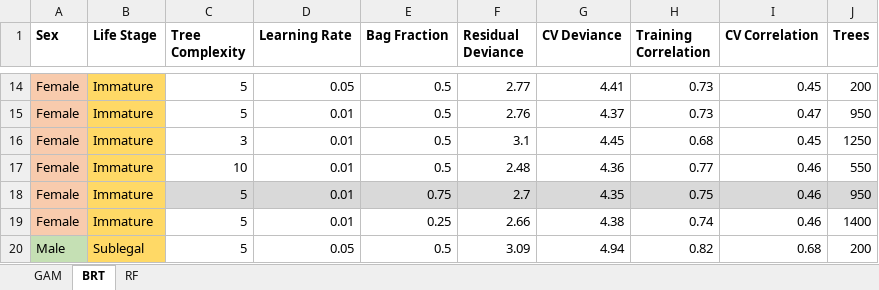
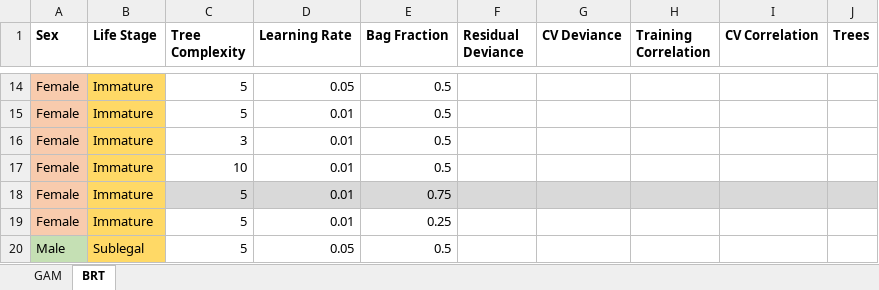
Before and after one commit to howardre/Snow_CrabSDM, an Excel workbook: results/model_results.xlsx, sheet BRT, drawn as a sheet; only a part is shown, gaps mark what is left out; values as stored, in another font and other column widths than the file's, no borders; the diff covers the shown part only; the diff names each change by its address in the sheet, - before the commit and + after, or states it on an @@ line.

```diff
--- a/results/model_results.xlsx (sheet BRT)
+++ b/results/model_results.xlsx (sheet BRT)
-sheet tab: RF
-F14 (Residual Deviance): 2.77
+F14 (Residual Deviance): (empty)
-G14 (CV Deviance): 4.41
+G14 (CV Deviance): (empty)
-H14:H15 (Training Correlation): 0.73
+H14:H15 (Training Correlation): (empty)
-I14 (CV Correlation): 0.45
+I14 (CV Correlation): (empty)
-J14 (Trees): 200
+J14 (Trees): (empty)
-F15 (Residual Deviance): 2.76
+F15 (Residual Deviance): (empty)
-G15 (CV Deviance): 4.37
+G15 (CV Deviance): (empty)
-I15 (CV Correlation): 0.47
+I15 (CV Correlation): (empty)
-J15 (Trees): 950
+J15 (Trees): (empty)
-F16 (Residual Deviance): 3.1
+F16 (Residual Deviance): (empty)
-G16 (CV Deviance): 4.45
+G16 (CV Deviance): (empty)
-H16 (Training Correlation): 0.68
+H16 (Training Correlation): (empty)
-I16 (CV Correlation): 0.45
+I16 (CV Correlation): (empty)
-J16 (Trees): 1250
+J16 (Trees): (empty)
-F17 (Residual Deviance): 2.48
+F17 (Residual Deviance): (empty)
-G17 (CV Deviance): 4.36
+G17 (CV Deviance): (empty)
-H17 (Training Correlation): 0.77
+H17 (Training Correlation): (empty)
-I17:I19 (CV Correlation): 0.46
+I17:I19 (CV Correlation): (empty)
-J17 (Trees): 550
+J17 (Trees): (empty)
-F18 (Residual Deviance): 2.7
+F18 (Residual Deviance): (empty)
-G18 (CV Deviance): 4.35
+G18 (CV Deviance): (empty)
-H18 (Training Correlation): 0.75
+H18 (Training Correlation): (empty)
-J18 (Trees): 950
+J18 (Trees): (empty)
-F19 (Residual Deviance): 2.66
+F19 (Residual Deviance): (empty)
-G19 (CV Deviance): 4.38
+G19 (CV Deviance): (empty)
-H19 (Training Correlation): 0.74
+H19 (Training Correlation): (empty)
-J19 (Trees): 1400
+J19 (Trees): (empty)
-F20 (Residual Deviance): 3.09
+F20 (Residual Deviance): (empty)
-G20 (CV Deviance): 4.94
+G20 (CV Deviance): (empty)
-H20 (Training Correlation): 0.82
+H20 (Training Correlation): (empty)
-I20 (CV Correlation): 0.68
+I20 (CV Correlation): (empty)
-J20 (Trees): 200
+J20 (Trees): (empty)
```
Also changed, not shown: 85 edited cells elsewhere in this sheet.
